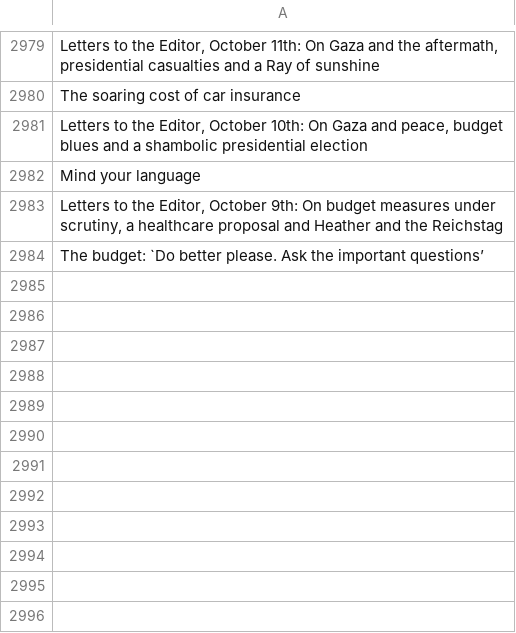
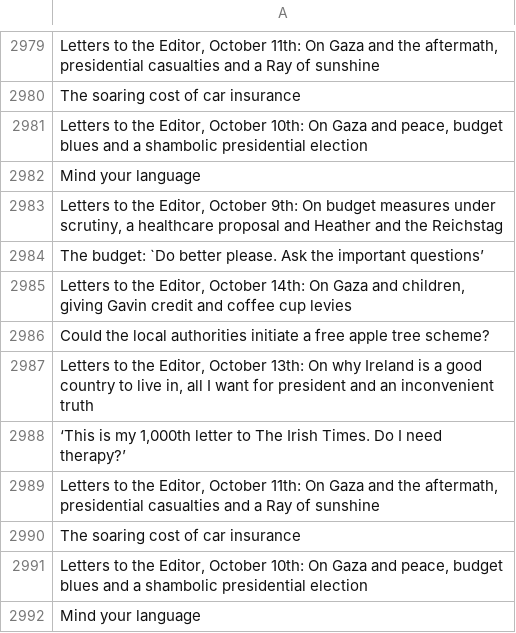
Before and after one commit to aodhanlutetiae/odds_scrape, a CSV file: letter_headings.csv, drawn as a sheet; only a part is shown, gaps mark what is left out.

```diff
--- a/letter_headings.csv
+++ b/letter_headings.csv
@@ -2984 +2984,9 @@ Mind your language
 The budget: `Do better please. Ask the important questions’
+"Letters to the Editor, October 14th: On Gaza and children, giving Gavin credit and coffee cup levies"
+Could the local authorities initiate a free apple tree scheme?
+"Letters to the Editor, October 13th: On why Ireland is a good country to live in, all I want for president and an inconvenient truth"
+"‘This is my 1,000th letter to The Irish Times. Do I need therapy?’"
+"Letters to the Editor, October 11th: On Gaza and the aftermath, presidential casualties and a Ray of sunshine"
+The soaring cost of car insurance
+"Letters to the Editor, October 10th: On Gaza and peace, budget blues and a shambolic presidential election"
+Mind your language
```
